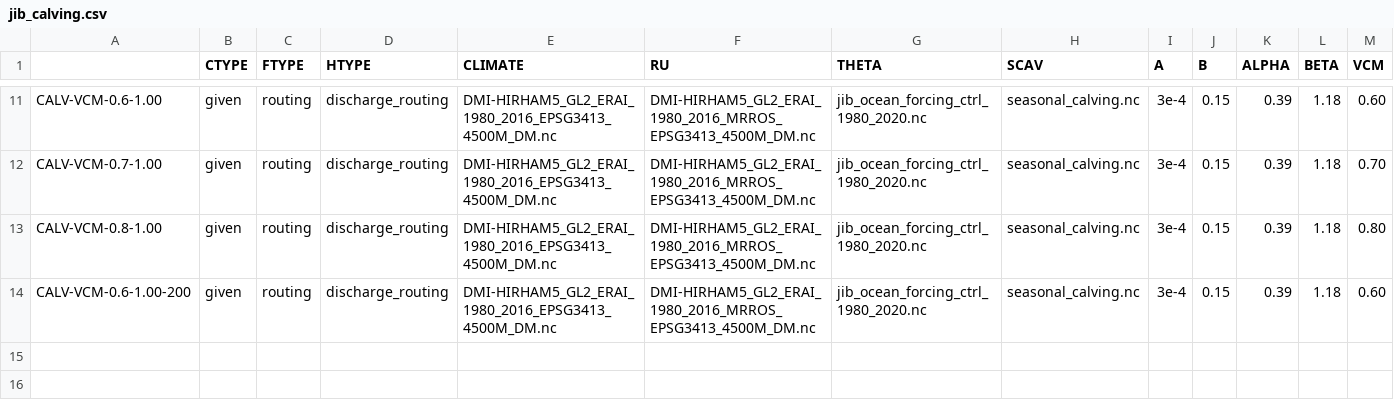
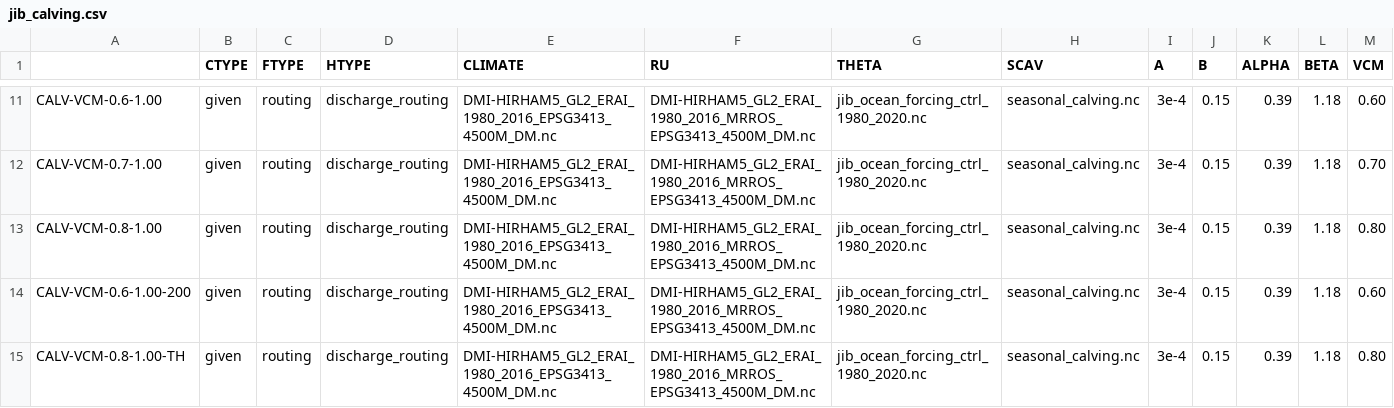
Before and after one commit to pism/pism-greenland, a CSV file: uncertainty_qunatification/jib_calving.csv, drawn as a sheet; only a part is shown, gaps mark what is left out; rows hold the shown columns only; the diff names each change by its address in the sheet, - before the commit and + after, or states it on an @@ line.

Commit message:
preparing thickness calving run

```diff
--- a/uncertainty_qunatification/jib_calving.csv
+++ b/uncertainty_qunatification/jib_calving.csv
+row 15: CALV-VCM-0.8-1.00-TH | given | routing | discharge_routing | DMI-HIRHAM5_GL2_ERAI_1980_2016_EPSG3413_4500M_DM.nc | DMI-HIRHAM5_GL2_ERAI_1980_2016_MRROS_EPSG3413_4500M_DM.nc | jib_ocean_forcing_ctrl_1980_2020.nc | seasonal_calving.nc | 3e-4 | 0.15 | 0.39 | 1.18 | 0.80
```
Also changed, not shown: 3 other files.
